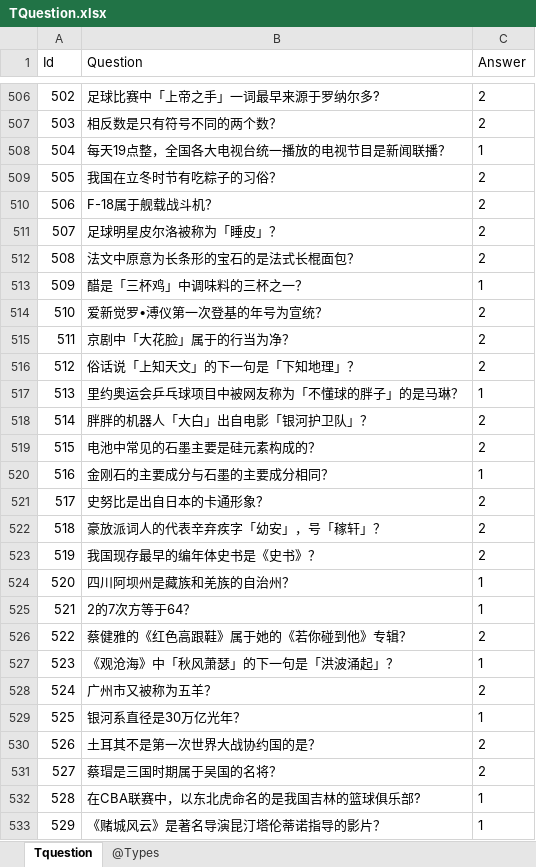
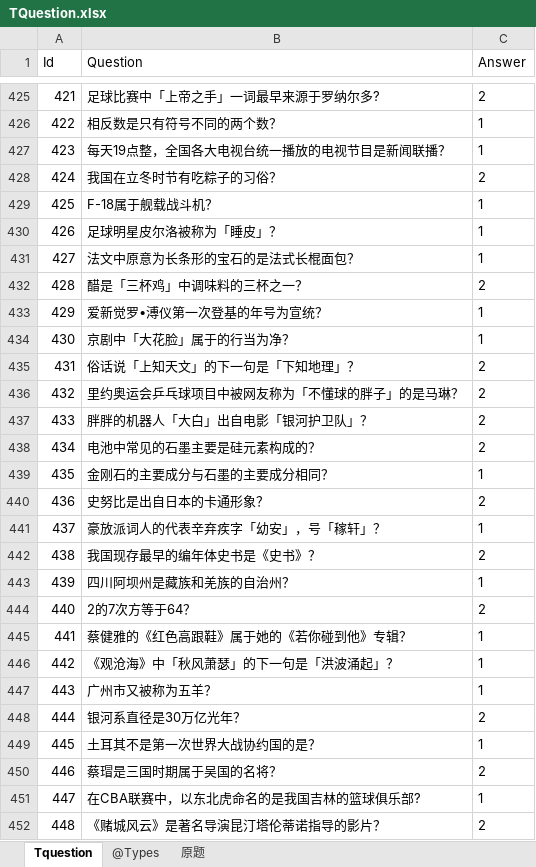
Before and after one commit to gaozhengshuang/TreasureChicken, an Excel workbook: docs/excel/TQuestion.xlsx, sheet Tquestion, drawn as a sheet; only a part is shown, gaps mark what is left out; values as stored, in another font and other column widths than the file's, no borders; addresses are those after the commit; the diff covers the shown part only; the diff names each change by its address in the sheet, - before the commit and + after, or states it on an @@ line.

```diff
--- a/docs/excel/TQuestion.xlsx (sheet Tquestion)
+++ b/docs/excel/TQuestion.xlsx (sheet Tquestion)
+sheet tab: 原题
@@ column A (Id) renumbered from row 2 down @@
-C426 (Answer): 2
+C426 (Answer): 1
-C429:C431 (Answer): 2
+C429:C431 (Answer): 1
-C432 (Answer): 1
+C432 (Answer): 2
-C433:C434 (Answer): 2
+C433:C434 (Answer): 1
-C436 (Answer): 1
+C436 (Answer): 2
-C441 (Answer): 2
+C441 (Answer): 1
-C444 (Answer): 1
+C444 (Answer): 2
-C445 (Answer): 2
+C445 (Answer): 1
-C447 (Answer): 2
+C447 (Answer): 1
-C448 (Answer): 1
+C448 (Answer): 2
-C449 (Answer): 2
+C449 (Answer): 1
-C452 (Answer): 1
+C452 (Answer): 2
```
Also changed, not shown: other rows of this sheet.
